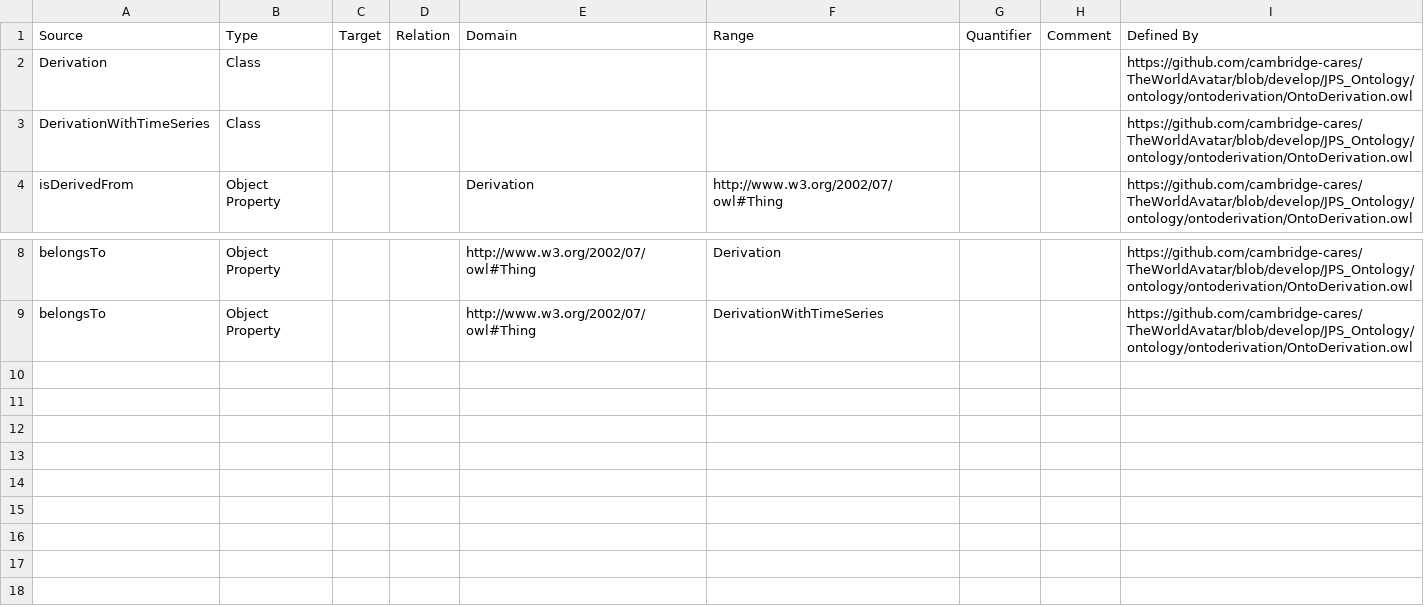
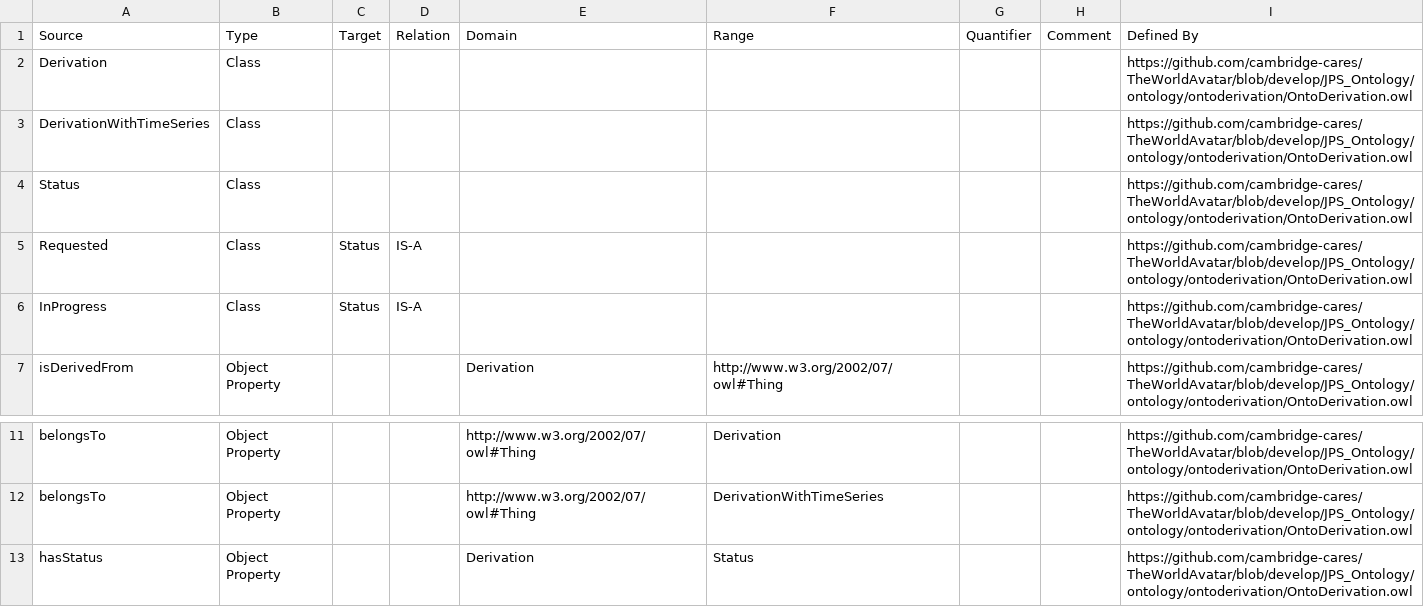
Before and after one commit to msff2/ontology, a CSV file: JPS_Ontology/ontology/ontoderivation/OntoDerivation.csv, drawn as a sheet; only a part is shown, gaps mark what is left out.

Commit message:
135-dev-expand-derivation-framework: added concept "Status" and corresponding object properties to OntoDerivation.

```diff
--- a/JPS_Ontology/ontology/ontoderivation/OntoDerivation.csv
+++ b/JPS_Ontology/ontology/ontoderivation/OntoDerivation.csv
@@ -3,2 +3,5 @@ Derivation,Class,,,,,,,https://github.com/cambridge-cares/TheWorldAvatar/blob/de
 DerivationWithTimeSeries,Class,,,,,,,https://github.com/cambridge-cares/TheWorldAvatar/blob/develop/JPS_Ontology/ontology/ontoderivation/OntoDerivation.owl
+Status,Class,,,,,,,https://github.com/cambridge-cares/TheWorldAvatar/blob/develop/JPS_Ontology/ontology/ontoderivation/OntoDerivation.owl
+Requested,Class,Status,IS-A,,,,,https://github.com/cambridge-cares/TheWorldAvatar/blob/develop/JPS_Ontology/ontology/ontoderivation/OntoDerivation.owl
+InProgress,Class,Status,IS-A,,,,,https://github.com/cambridge-cares/TheWorldAvatar/blob/develop/JPS_Ontology/ontology/ontoderivation/OntoDerivation.owl
 isDerivedFrom,Object Property,,,Derivation,http://www.w3.org/2002/07/owl#Thing,,,https://github.com/cambridge-cares/TheWorldAvatar/blob/develop/JPS_Ontology/ontology/ontoderivation/OntoDerivation.owl
@@ -9 +12,2 @@ belongsTo,Object Property,,,http://www.w3.org/2002/07/owl#Thing,Derivation,,,htt
 belongsTo,Object Property,,,http://www.w3.org/2002/07/owl#Thing,DerivationWithTimeSeries,,,https://github.com/cambridge-cares/TheWorldAvatar/blob/develop/JPS_Ontology/ontology/ontoderivation/OntoDerivation.owl
+hasStatus,Object Property,,,Derivation,Status,,,https://github.com/cambridge-cares/TheWorldAvatar/blob/develop/JPS_Ontology/ontology/ontoderivation/OntoDerivation.owl
```
